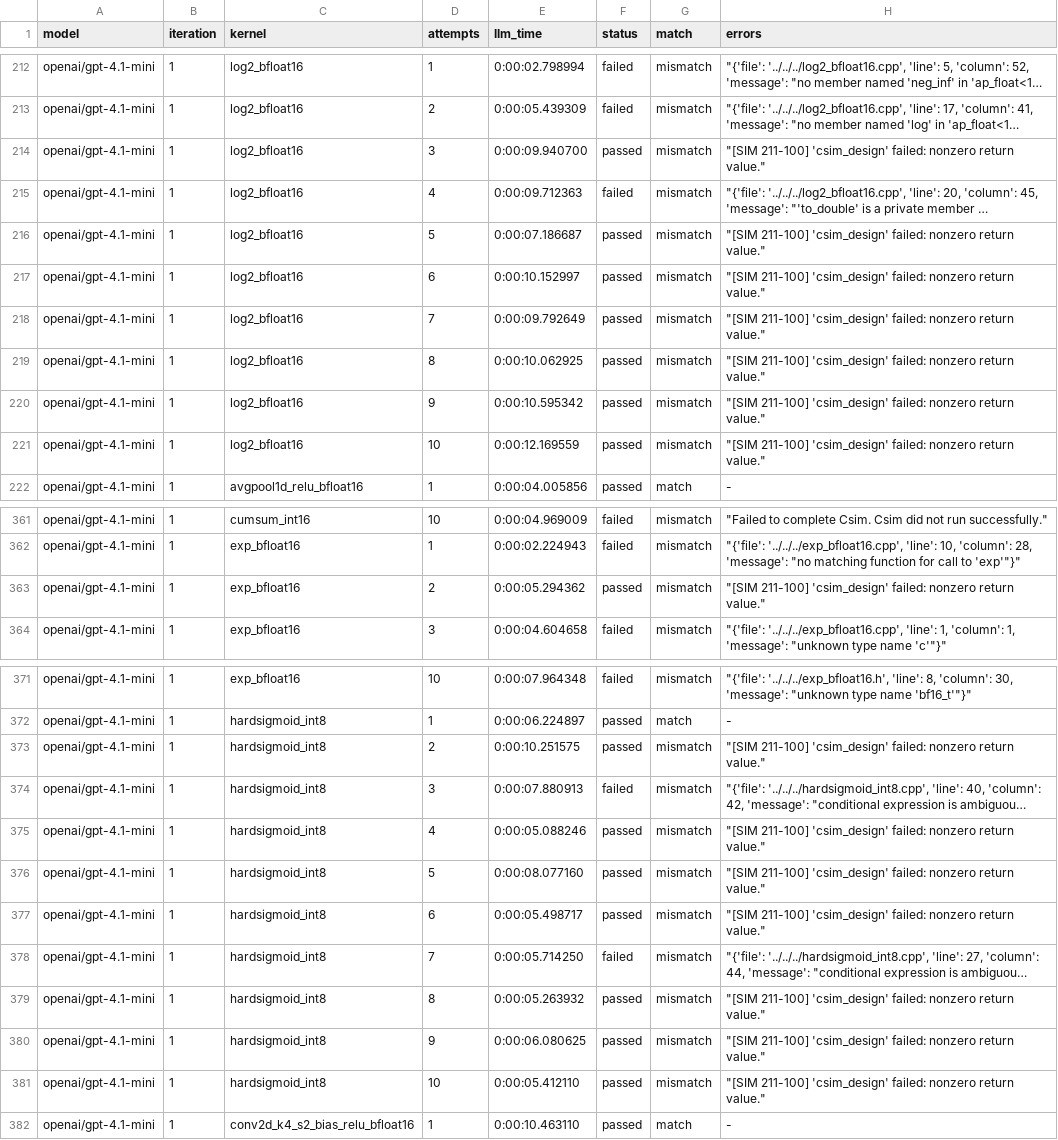
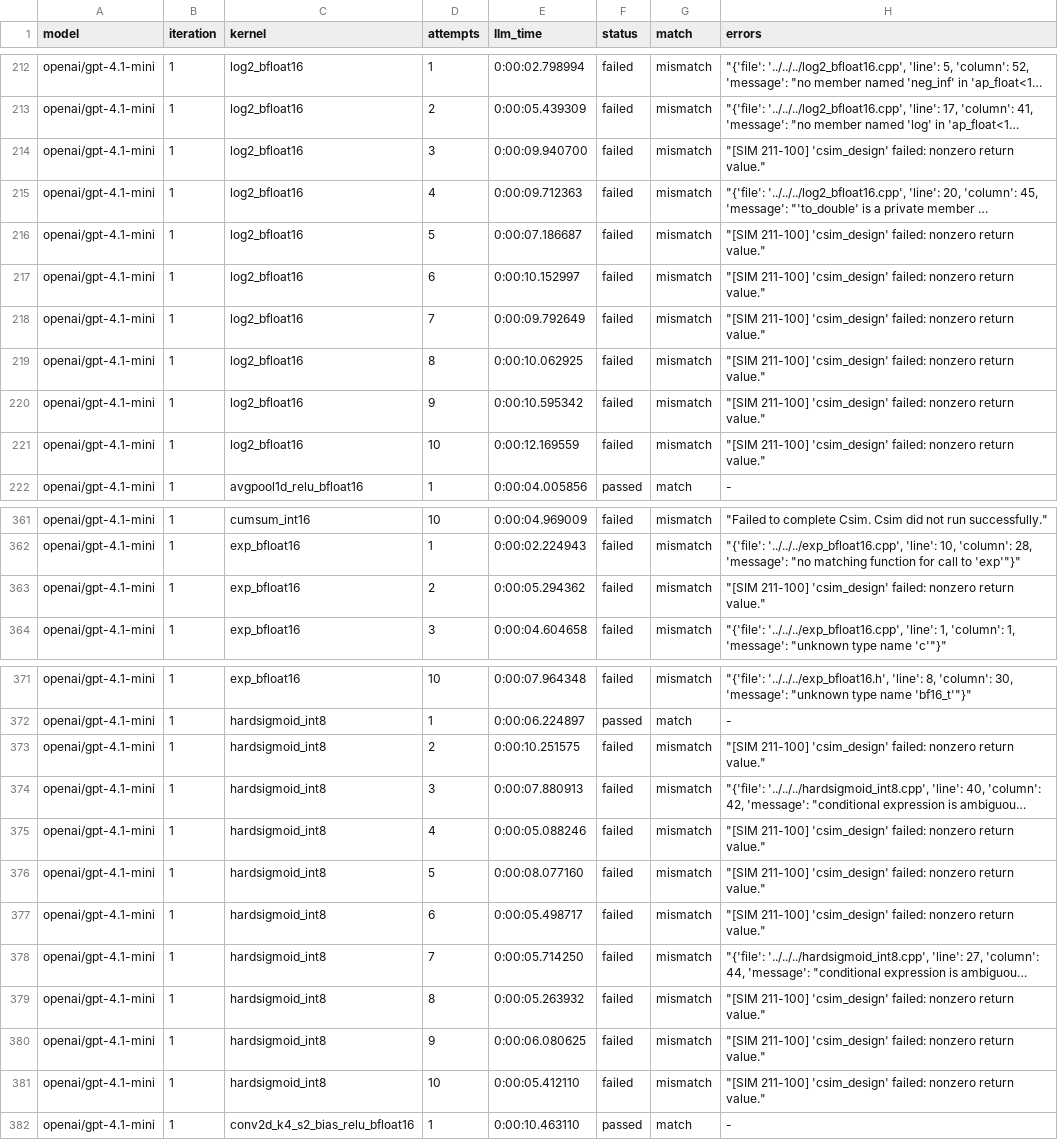
Before and after one commit to byuccl/HLS-FAB, a CSV file: results/data_analysis/vitis_gpt-4.1-mini_k1_attempts10.csv, drawn as a sheet; only a part is shown, gaps mark what is left out; long unchanged cells end in …; the diff covers the shown part only; the diff names each change by its address in the sheet, - before the commit and + after, or states it on an @@ line.

```diff
--- a/results/data_analysis/vitis_gpt-4.1-mini_k1_attempts10.csv
+++ b/results/data_analysis/vitis_gpt-4.1-mini_k1_attempts10.csv
-F214 (status): passed
+F214 (status): failed
-F216:F221 (status): passed
+F216:F221 (status): failed
-F363 (status): passed
+F363 (status): failed
-F373 (status): passed
+F373 (status): failed
-F375:F377 (status): passed
+F375:F377 (status): failed
-F379:F381 (status): passed
+F379:F381 (status): failed
```
Also changed, not shown: 88 edited cells elsewhere in this file, results/data_analysis/vitis_gpt-4.1_k1.csv, 1 other file.
